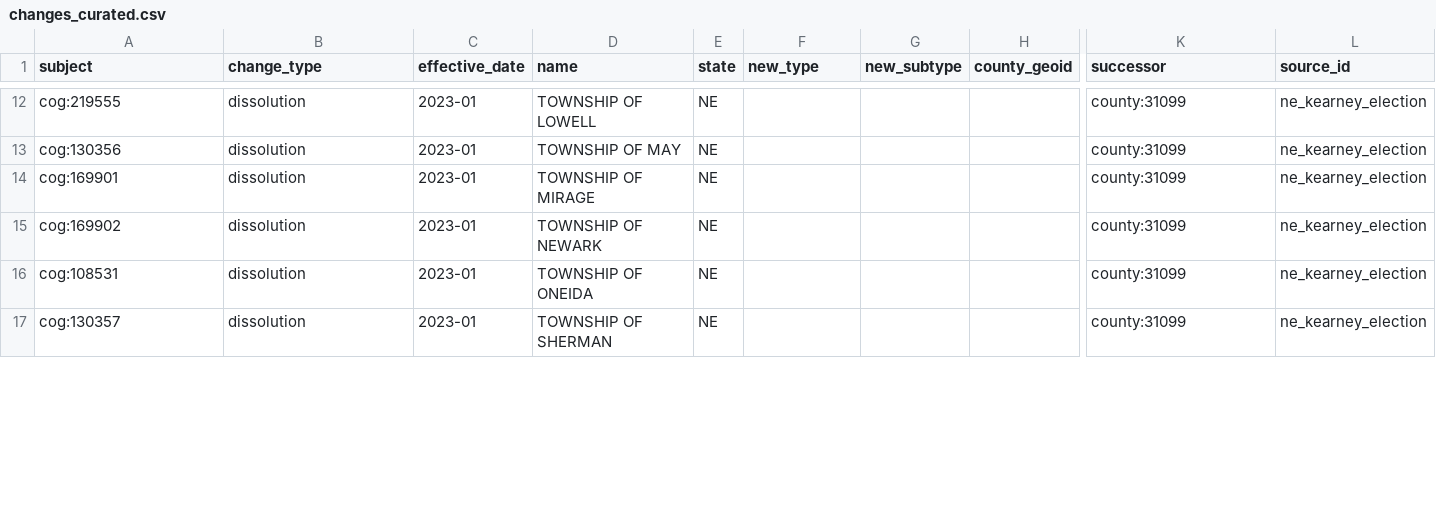
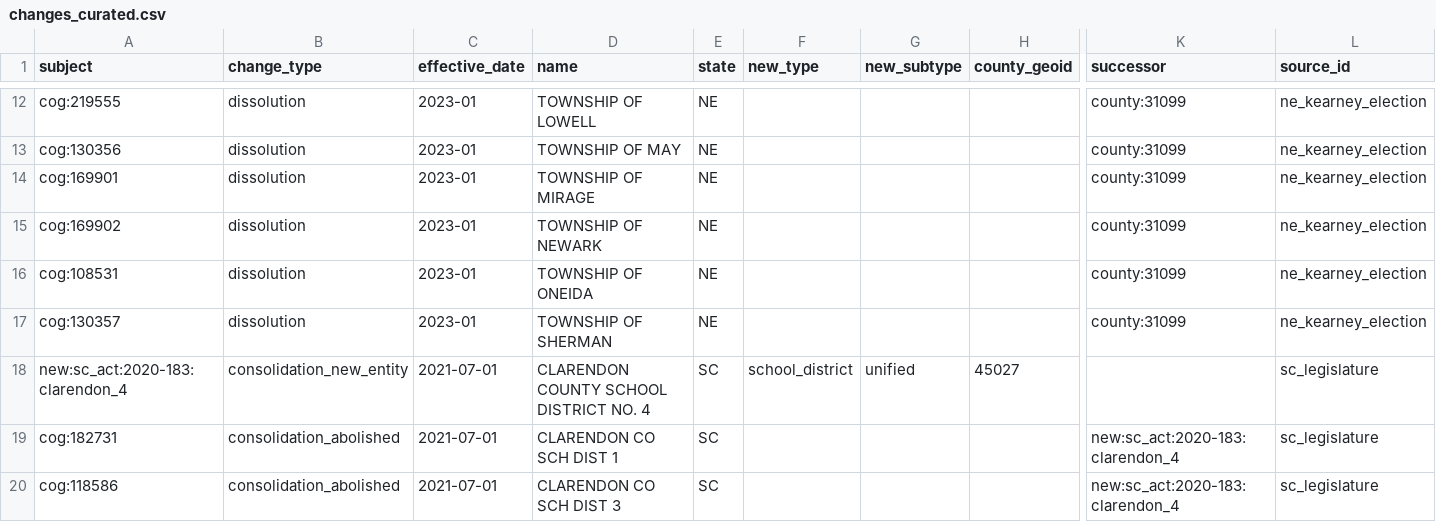
Before and after one commit to ge0r9b/us-districts, a CSV file: data-v3/institutions/governments/changes_curated.csv, drawn as a sheet; only a part is shown, gaps mark what is left out; rows hold the shown columns only; the diff covers the shown part only; the diff names each change by its address in the sheet, - before the commit and + after, or states it on an @@ line.

Commit message:
governments: Clarendon SC 1 and 3 abolished 2021-07-01 into Clarendon No. 4 (Act 183 of 2020), No. 4 + No. 2 into Clarendon County SD 2022-07-01 (Act 106 of 2021); reg: subjects in changes_curated

```diff
--- a/data-v3/institutions/governments/changes_curated.csv
+++ b/data-v3/institutions/governments/changes_curated.csv
+row 18: new:sc_act:2020-183:clarendon_4 | consolidation_new_entity | 2021-07-01 | CLARENDON COUNTY SCHOOL DISTRICT NO. 4 | SC | school_district | unified | 45027 |  | sc_legislature
+row 19: cog:182731 | consolidation_abolished | 2021-07-01 | CLARENDON CO SCH DIST 1 | SC |  |  |  | new:sc_act:2020-183:clarendon_4 | sc_legislature
+row 20: cog:118586 | consolidation_abolished | 2021-07-01 | CLARENDON CO SCH DIST 3 | SC |  |  |  | new:sc_act:2020-183:clarendon_4 | sc_legislature
```
Also changed, not shown: 1 added row and 2 edited cells elsewhere in this file, data-v3/institutions/governments/changes_since_cog2022.csv, data-v3/institutions/governments/local/SC.csv, 4 other files.
